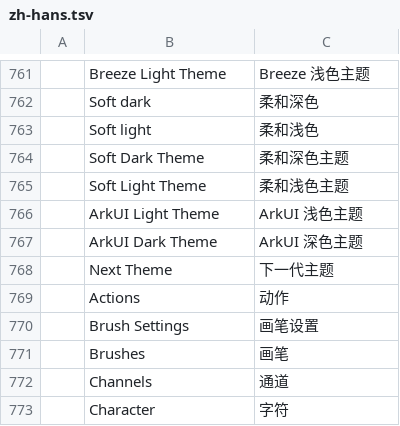
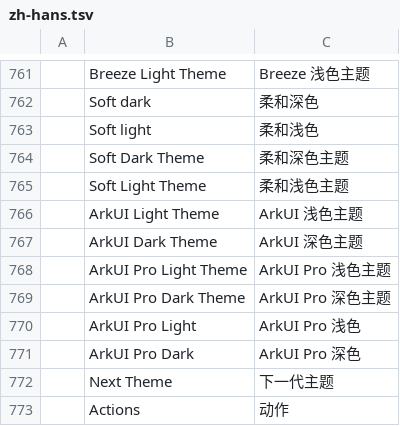
Before and after one commit to MXJinjing/photocraft-hmos, a TSV file: upstream/photocraft/crates/ui-egui/src/i18n/zh-hans.tsv, drawn as a sheet; only a part is shown, gaps mark what is left out; the shorter side is filled out with more unchanged rows; the diff names each change by its address in the sheet, - before the commit and + after, or states it on an @@ line.

Commit message:
feat(theme): add ArkUI Pro Light/Dark (Pro layout, ArkUI colours)
Selectable companions to ArkUI Light/Dark: Photoshop-grammar Pro
metrics (pro, radii 3/4/6, tab strips) with the tuned ArkUI palette.
HarmonyOS first-launch defaults stay ArkUI Light/Dark.

```diff
--- a/upstream/photocraft/crates/ui-egui/src/i18n/zh-hans.tsv
+++ b/upstream/photocraft/crates/ui-egui/src/i18n/zh-hans.tsv
+row 768:  | ArkUI Pro Light Theme | ArkUI Pro 浅色主题
+row 769:  | ArkUI Pro Dark Theme | ArkUI Pro 深色主题
+row 770:  | ArkUI Pro Light | ArkUI Pro 浅色
+row 771:  | ArkUI Pro Dark | ArkUI Pro 深色
```
Also changed, not shown: upstream/photocraft/crates/ui-egui/src/i18n/el.tsv, upstream/photocraft/crates/ui-egui/src/i18n/ja.tsv, 22 other files.
